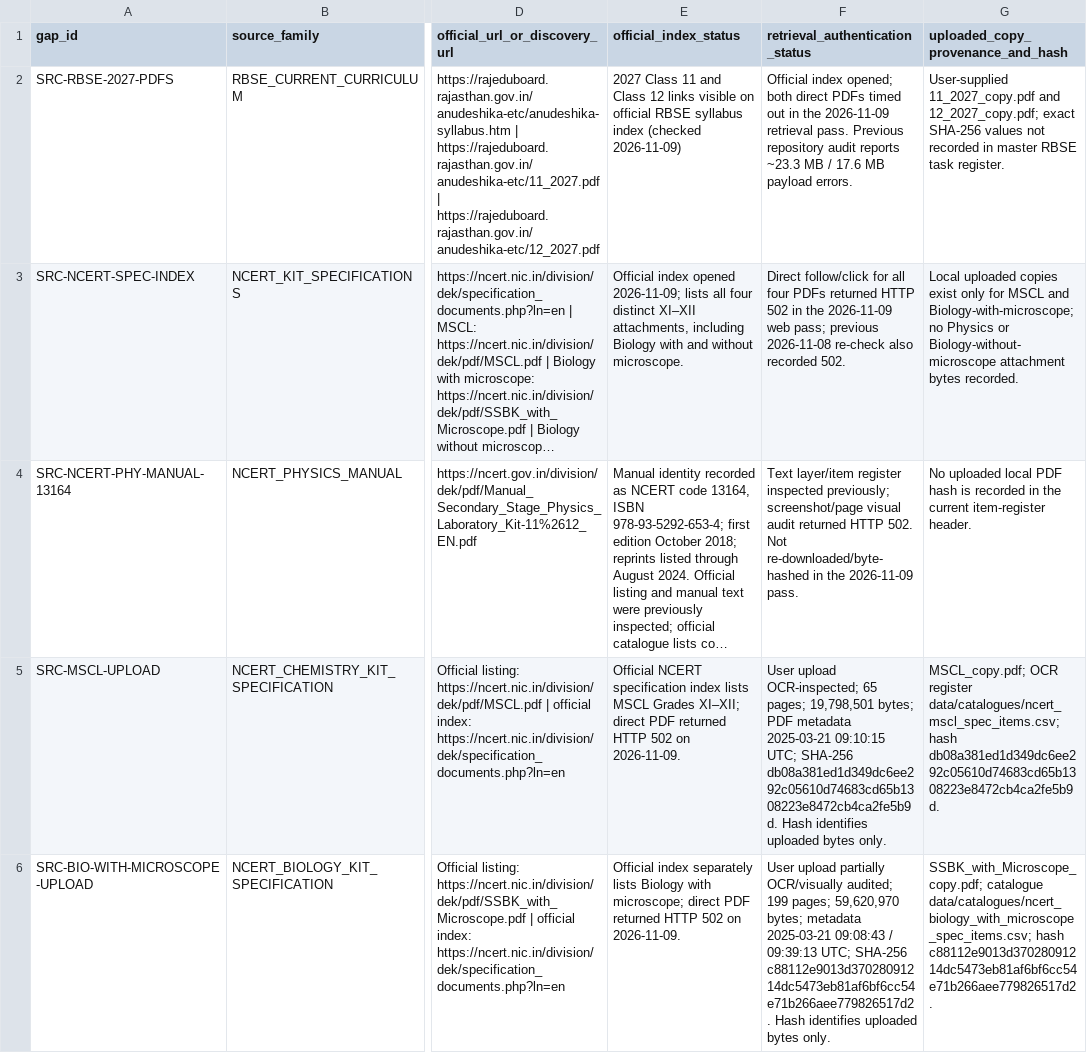
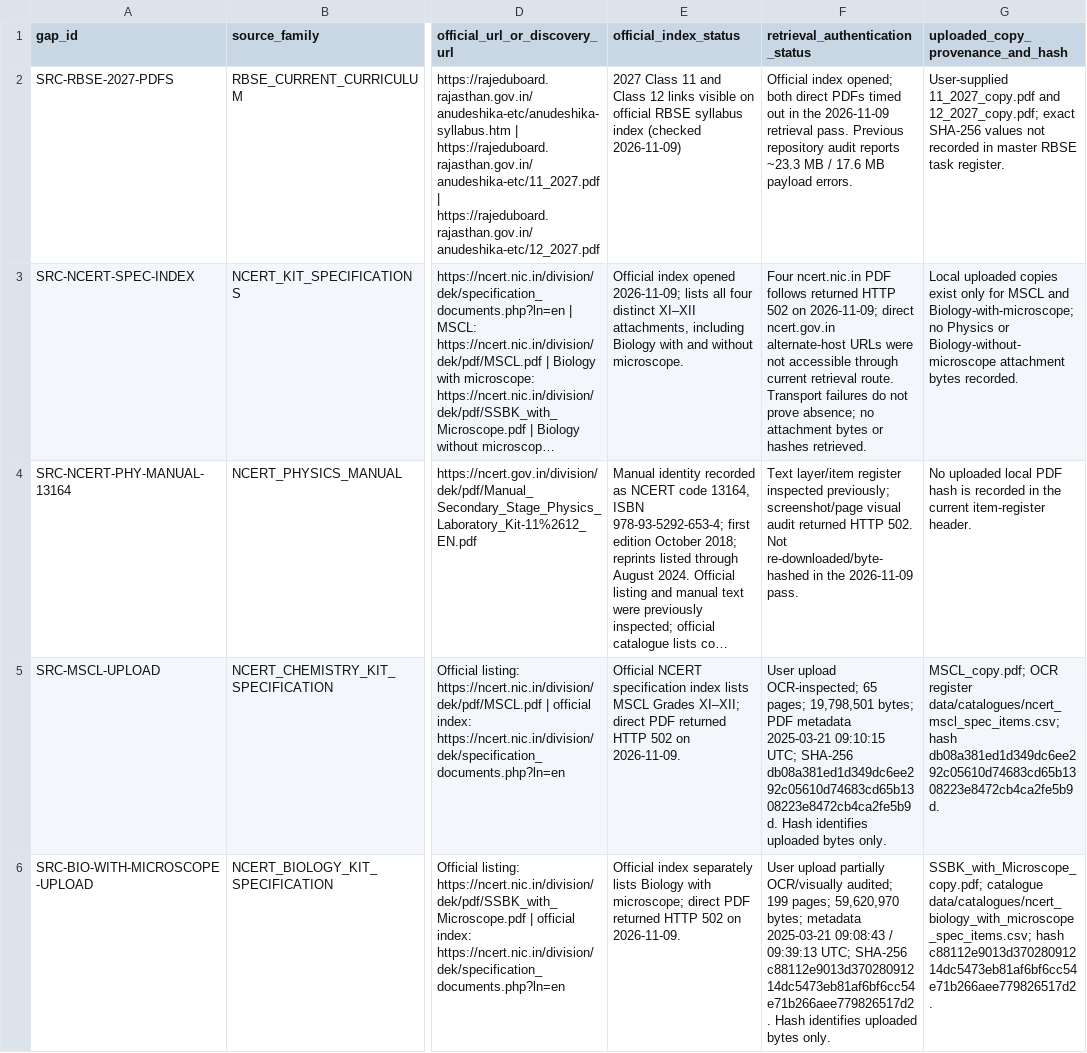
Before and after one commit to snchat78-svg/LabVerse, a CSV file: data/catalogues/phase1_source_authentication_procurement_gaps.csv, drawn as a sheet; only a part is shown, gaps mark what is left out; long unchanged cells end in …; the diff names each change by its address in the sheet, - before the commit and + after, or states it on an @@ line.

Commit message:
data(phase-1.1): note alternate NCERT retrieval route result

```diff
--- a/data/catalogues/phase1_source_authentication_procurement_gaps.csv
+++ b/data/catalogues/phase1_source_authentication_procurement_gaps.csv
-F3 (retrieval_authentication_status): Direct follow/click for all four PDFs returned HTTP 502 in the 2026-11-09 web pass; previous 2026-11-08 re-check also recorded 502.
+F3 (retrieval_authentication_status): Four ncert.nic.in PDF follows returned HTTP 502 on 2026-11-09; direct ncert.gov.in alternate-host URLs were not accessible through current retrieval route. Transport failures do not prove absence; no attachment bytes or hashes retrieved.
```
